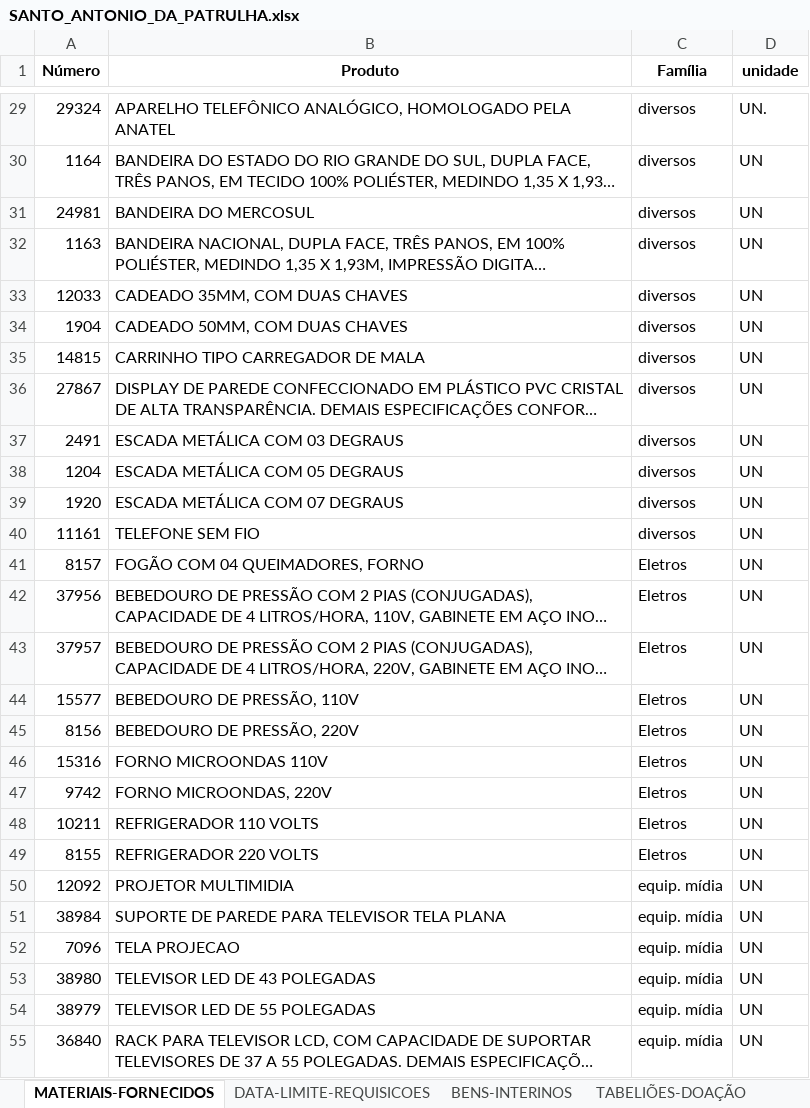
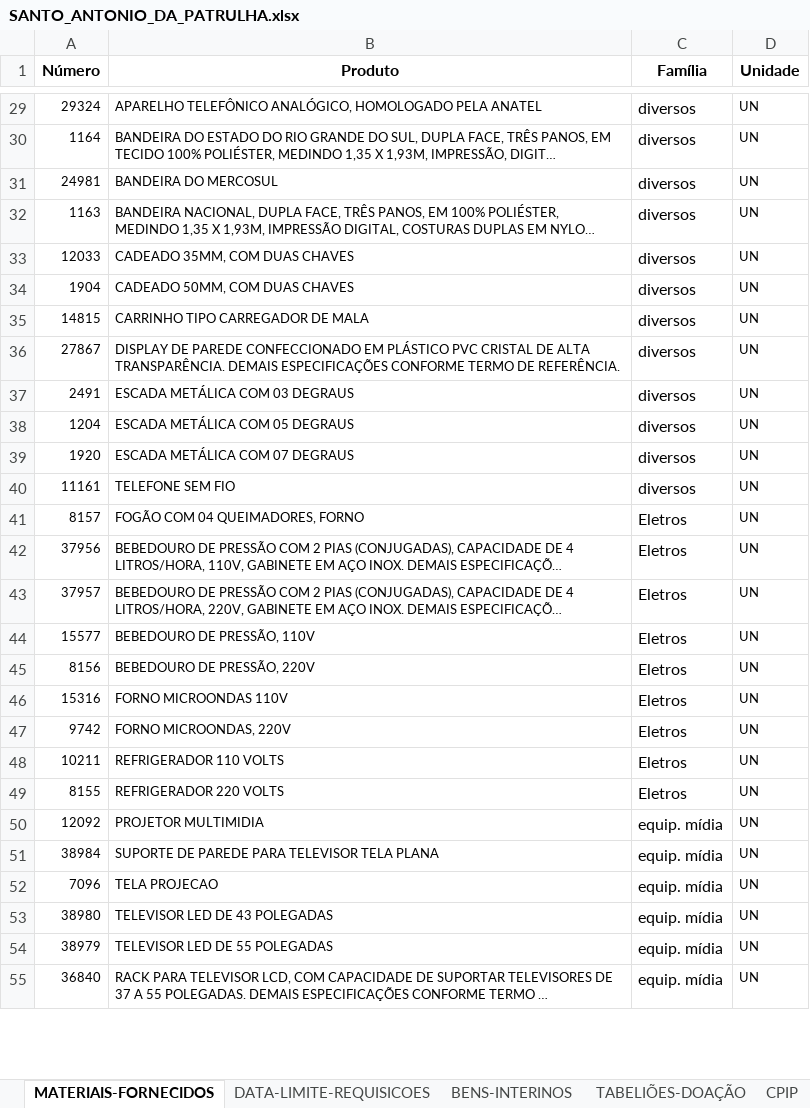
Before and after one commit to dmp-sepat/comarcas, an Excel workbook: SANTO_ANTONIO_DA_PATRULHA.xlsx, sheet MATERIAIS-FORNECIDOS, drawn as a sheet; only a part is shown, gaps mark what is left out; long unchanged cells end in …; values as stored, in another font and other column widths than the file's, no borders; the diff covers the shown part only; the diff names each change by its address in the sheet, - before the commit and + after, or states it on an @@ line.

Commit message:
Atualização automática de SANTO_ANTONIO_DA_PATRULHA.xlsx

```diff
--- a/SANTO_ANTONIO_DA_PATRULHA.xlsx (sheet MATERIAIS-FORNECIDOS)
+++ b/SANTO_ANTONIO_DA_PATRULHA.xlsx (sheet MATERIAIS-FORNECIDOS)
-D1: unidade
+D1: Unidade
@@ A29:B55 text size: smaller @@
@@ D29:D55 text size: smaller @@
-D29 (Unidade): UN.
+D29 (Unidade): UN
```
Also changed, not shown: 10 edited cells and cell formats elsewhere in this sheet, sheet BENS-INTERINOS, sheet TABELIÕES-DOAÇÃO, other sheet tabs.
